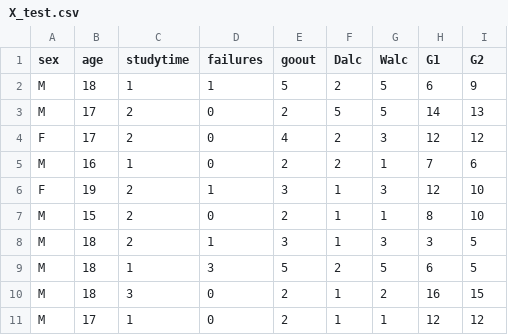
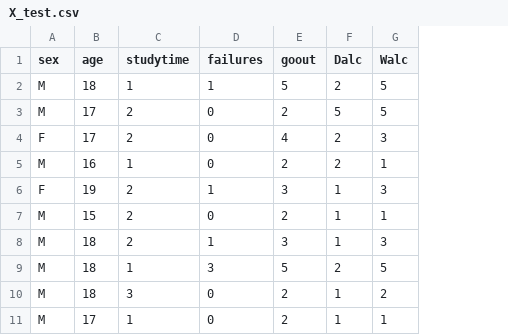
Before and after one commit to UBC-MDS/dsci-522-group-23, a CSV file: data/processed/X_test.csv, drawn as a sheet; only a part is shown; the diff names each change by its address in the sheet, - before the commit and + after, or states it on an @@ line.

```diff
--- a/data/processed/X_test.csv
+++ b/data/processed/X_test.csv
-column H (G1), rows 2-11: 6 | 14 | 12 | 7 | 12 | 8 | 3 | 6 | 16 | 12
-column I (G2), rows 2-11: 9 | 13 | 12 | 6 | 10 | 10 | 5 | 5 | 15 | 12
```
Also changed, not shown: data/processed/X_train.csv, data/processed/test_df.csv, 21 other files.
